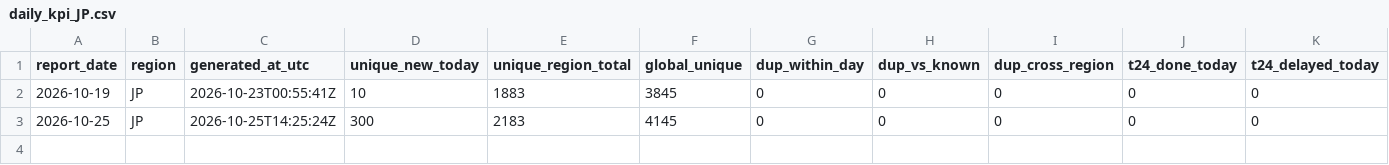
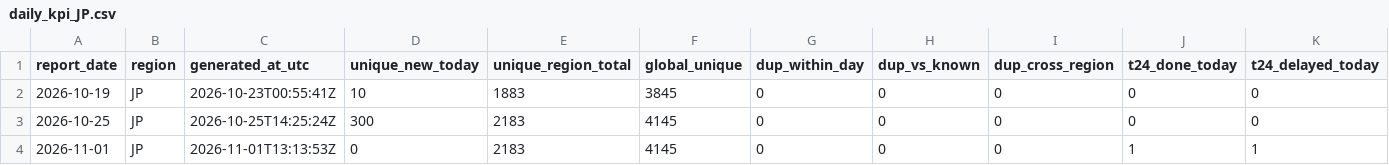
Before and after one commit to summer-eleven/Group_6_TRENDING_CONTENT, a CSV file: reports/daily/daily_kpi_JP.csv, drawn as a sheet; only a part is shown; rows hold the shown columns only; the diff names each change by its address in the sheet, - before the commit and + after, or states it on an @@ line.

```diff
--- a/reports/daily/daily_kpi_JP.csv
+++ b/reports/daily/daily_kpi_JP.csv
+row 4: 2026-11-01 | JP | 2026-11-01T13:13:53Z | 0 | 2183 | 4145 | 0 | 0 | 0 | 1 | 1
```
Also changed, not shown: 3 other files.
